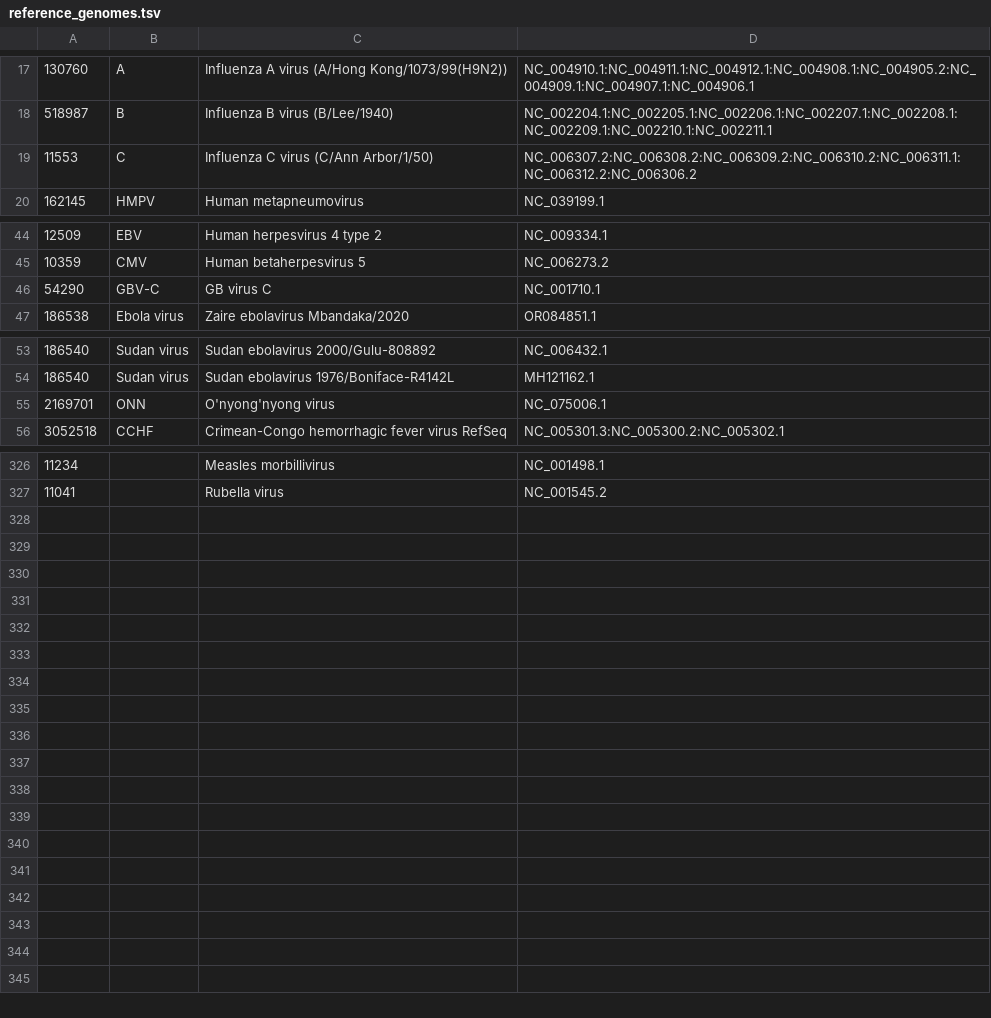
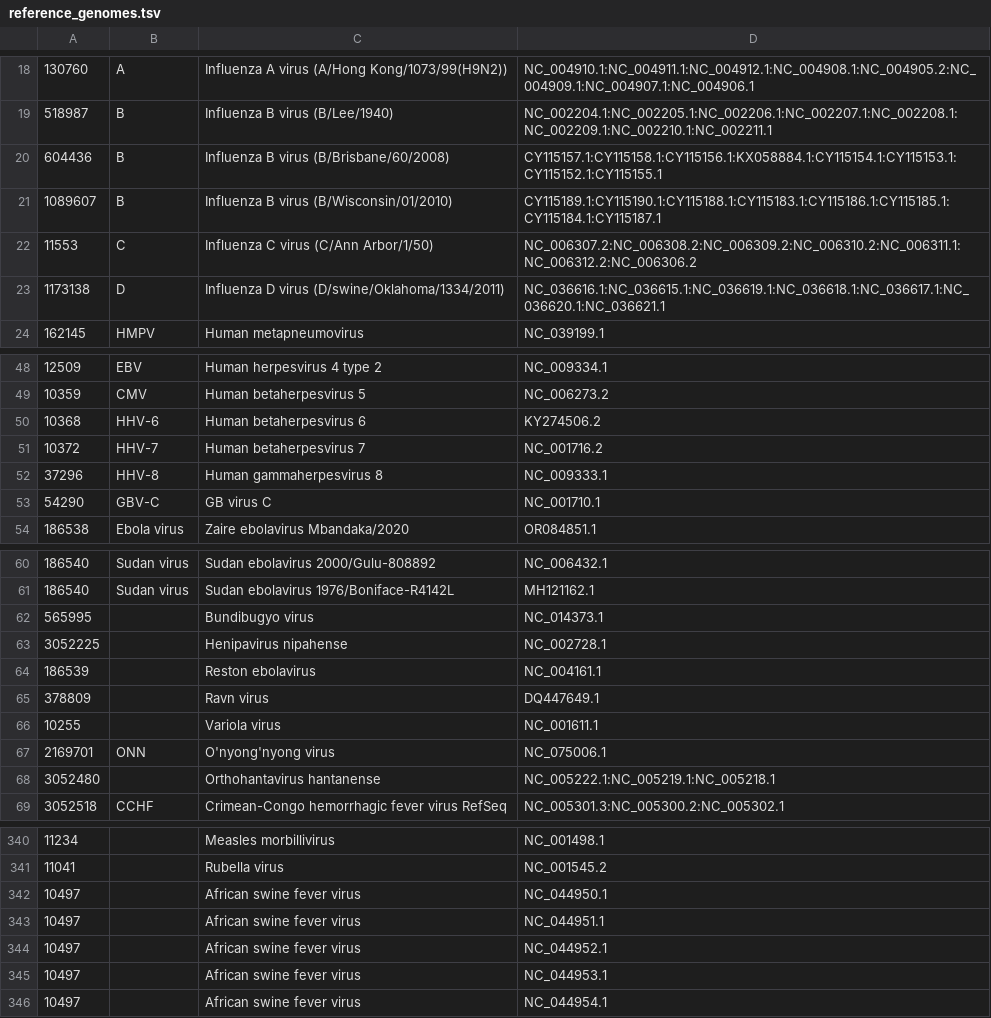
Before and after one commit to broadinstitute/viral-references, a TSV file: assembly/reference_genomes.tsv, drawn as a sheet; only a part is shown, gaps mark what is left out; the diff covers the shown part only.

Commit message:
add more refs

```diff
--- a/assembly/reference_genomes.tsv
+++ b/assembly/reference_genomes.tsv
@@ -18,3 +19,6 @@
 518987	B	Influenza B virus (B/Lee/1940)	NC_002204.1:NC_002205.1:NC_002206.1:NC_002207.1:NC_002208.1:NC_002209.1:NC_002210.1:NC_002211.1
+604436	B	Influenza B virus (B/Brisbane/60/2008)	CY115157.1:CY115158.1:CY115156.1:KX058884.1:CY115154.1:CY115153.1:CY115152.1:CY115155.1
+1089607	B	Influenza B virus (B/Wisconsin/01/2010)	CY115189.1:CY115190.1:CY115188.1:CY115183.1:CY115186.1:CY115185.1:CY115184.1:CY115187.1
 11553	C	Influenza C virus (C/Ann Arbor/1/50)	NC_006307.2:NC_006308.2:NC_006309.2:NC_006310.2:NC_006311.1:NC_006312.2:NC_006306.2
+1173138	D	Influenza D virus (D/swine/Oklahoma/1334/2011)	NC_036616.1:NC_036615.1:NC_036619.1:NC_036618.1:NC_036617.1:NC_036620.1:NC_036621.1
 162145	HMPV	Human metapneumovirus	NC_039199.1
@@ -45,2 +49,5 @@
 10359	CMV	Human betaherpesvirus 5	NC_006273.2
+10368	HHV-6	Human betaherpesvirus 6	KY274506.2
+10372	HHV-7	Human betaherpesvirus 7	NC_001716.2
+37296	HHV-8	Human gammaherpesvirus 8	NC_009333.1
 54290	GBV-C	GB virus C	NC_001710.1
@@ -54,3 +61,9 @@
 186540	Sudan virus	Sudan ebolavirus 1976/Boniface-R4142L	MH121162.1
+565995		Bundibugyo virus	NC_014373.1
+3052225		Henipavirus nipahense	NC_002728.1
+186539		Reston ebolavirus	NC_004161.1
+378809		Ravn virus	DQ447649.1
+10255		Variola virus	NC_001611.1
 2169701	ONN	O'nyong'nyong virus	NC_075006.1
+3052480		Orthohantavirus hantanense	NC_005222.1:NC_005219.1:NC_005218.1
 3052518	CCHF	Crimean-Congo hemorrhagic fever virus RefSeq	NC_005301.3:NC_005300.2:NC_005302.1
@@ -327 +341,6 @@
 11041		Rubella virus	NC_001545.2
+10497		African swine fever virus	NC_044950.1
+10497		African swine fever virus	NC_044951.1
+10497		African swine fever virus	NC_044952.1
+10497		African swine fever virus	NC_044953.1
+10497		African swine fever virus	NC_044954.1
```
Also changed, not shown: 2 added rows elsewhere in this file.
